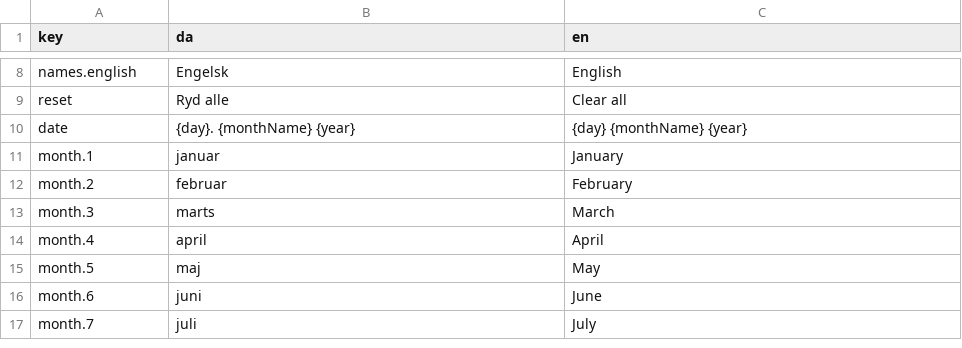
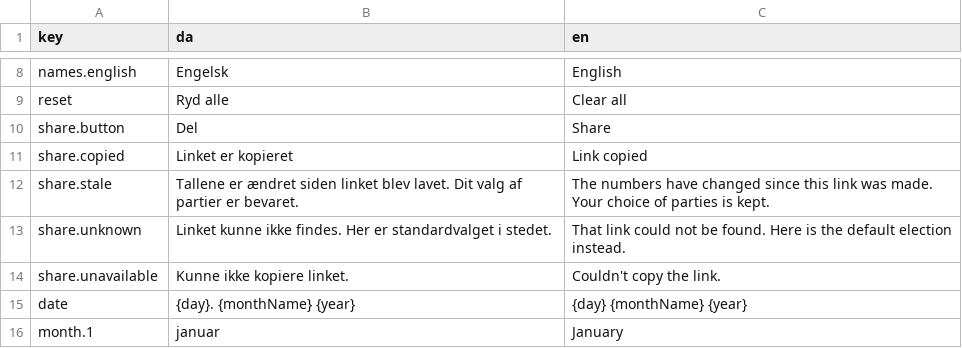
Before and after one commit to Mcklmo/koalitionsberegner, a CSV file: js/strings.csv, drawn as a sheet; only a part is shown, gaps mark what is left out; the shorter side is filled out with more unchanged rows; the diff names each change by its address in the sheet, - before the commit and + after, or states it on an @@ line.

```diff
--- a/js/strings.csv
+++ b/js/strings.csv
+row 10: share.button | Del | Share
+row 11: share.copied | Linket er kopieret | Link copied
+row 12: share.stale | Tallene er ændret siden linket blev lavet. Dit valg af partier er bevaret. | The numbers have changed since this link was made. Your choice of parties is kept.
+row 13: share.unknown | Linket kunne ikke findes. Her er standardvalget i stedet. | That link could not be found. Here is the default election instead.
+row 14: share.unavailable | Kunne ikke kopiere linket. | Couldn't copy the link.
```
Also changed, not shown: 9 other files.
